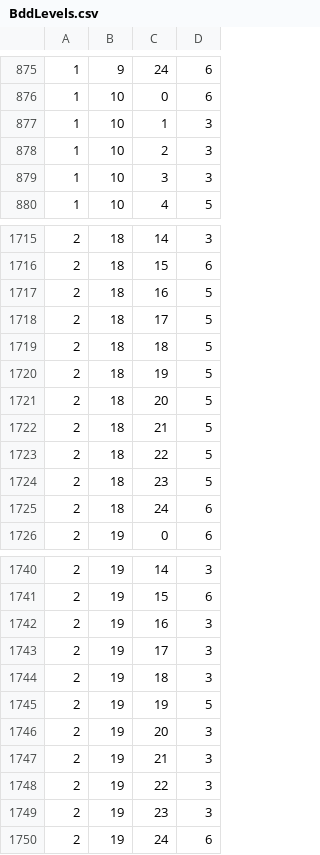
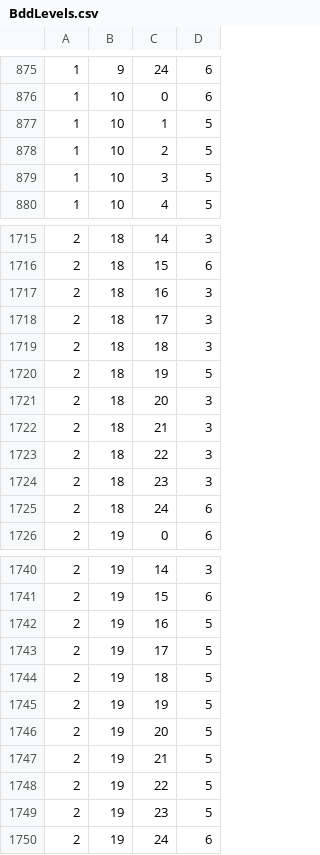
Before and after one commit to Agorian21/PR0J3T5, a CSV file: BddLevels.csv, drawn as a sheet; only a part is shown, gaps mark what is left out; the diff covers the shown part only.

```diff
--- a/BddLevels.csv
+++ b/BddLevels.csv
@@ -876,5 +876,5 @@
 1,10,0,6
-1,10,1,3
-1,10,2,3
-1,10,3,3
+1,10,1,5
+1,10,2,5
+1,10,3,5
 1,10,4,5
@@ -1716,10 +1716,10 @@
 2,18,15,6
-2,18,16,5
-2,18,17,5
-2,18,18,5
+2,18,16,3
+2,18,17,3
+2,18,18,3
 2,18,19,5
-2,18,20,5
-2,18,21,5
-2,18,22,5
-2,18,23,5
+2,18,20,3
+2,18,21,3
+2,18,22,3
+2,18,23,3
 2,18,24,6
@@ -1741,10 +1741,10 @@
 2,19,15,6
-2,19,16,3
-2,19,17,3
-2,19,18,3
+2,19,16,5
+2,19,17,5
+2,19,18,5
 2,19,19,5
-2,19,20,3
-2,19,21,3
-2,19,22,3
-2,19,23,3
+2,19,20,5
+2,19,21,5
+2,19,22,5
+2,19,23,5
 2,19,24,6
```
Also changed, not shown: 9 edited cells elsewhere in this file, 5 other files.
